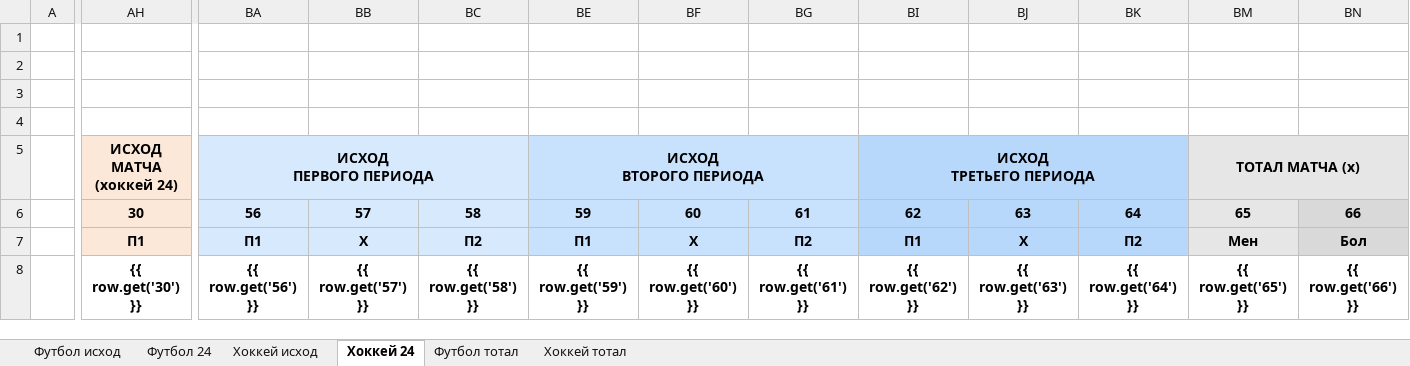
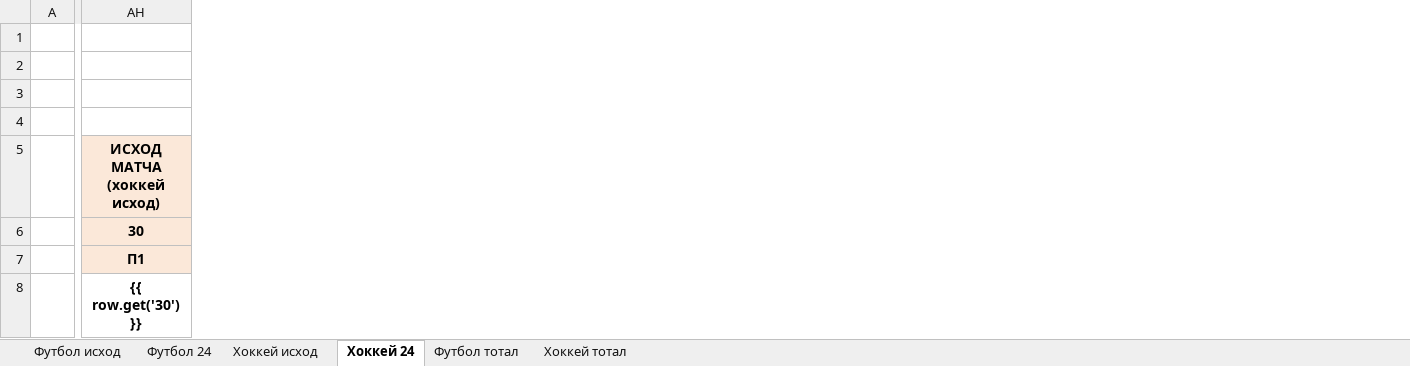
Before and after one commit to Termvsrobo/xbet_parser, an Excel workbook: excel_templates/templates.xlsx, sheet Хоккей 24, drawn as a sheet; only a part is shown, gaps mark what is left out; values as stored, in another font and other column widths than the file's, no borders; ↵ is a line break in a cell; the diff covers the shown part only; the diff names each change by its address in the sheet, - before the commit and + after, or states it on an @@ line.

```diff
--- a/excel_templates/templates.xlsx (sheet Хоккей 24)
+++ b/excel_templates/templates.xlsx (sheet Хоккей 24)
@@ column BA (ИСХОД ПЕРВОГО ПЕРИОДА) hidden, rows 6-8: 56 | П1 | {{ row.get('56') }} @@
@@ column BB hidden, rows 6-8: 57 | Х | {{ row.get('57') }} @@
@@ column BC hidden, rows 6-8: 58 | П2 | {{ row.get('58') }} @@
@@ column BE (ИСХОД ВТОРОГО ПЕРИОДА) hidden, rows 6-8: 59 | П1 | {{ row.get('59') }} @@
@@ column BF hidden, rows 6-8: 60 | Х | {{ row.get('60') }} @@
@@ column BG hidden, rows 6-8: 61 | П2 | {{ row.get('61') }} @@
@@ column BI (ИСХОД ТРЕТЬЕГО ПЕРИОДА) hidden, rows 6-8: 62 | П1 | {{ row.get('62') }} @@
@@ column BJ hidden, rows 6-8: 63 | Х | {{ row.get('63') }} @@
@@ column BK hidden, rows 6-8: 64 | П2 | {{ row.get('64') }} @@
@@ column BM (ТОТАЛ МАТЧА (х)) hidden, rows 6-8: 65 | Мен | {{ row.get('65') }} @@
@@ column BN hidden, rows 6-8: 66 | Бол | {{ row.get('66') }} @@
-AH5: ИСХОД МАТЧА ↵ (хоккей 24)
+AH5: ИСХОД МАТЧА ↵ (хоккей исход)
```
Also changed, not shown: 1 edited cell and cell formats elsewhere in this sheet, sheet Футбол 24, sheet Футбол исход, sheet Хоккей исход, sheet Хоккей тотал, sheet Футбол тотал.
